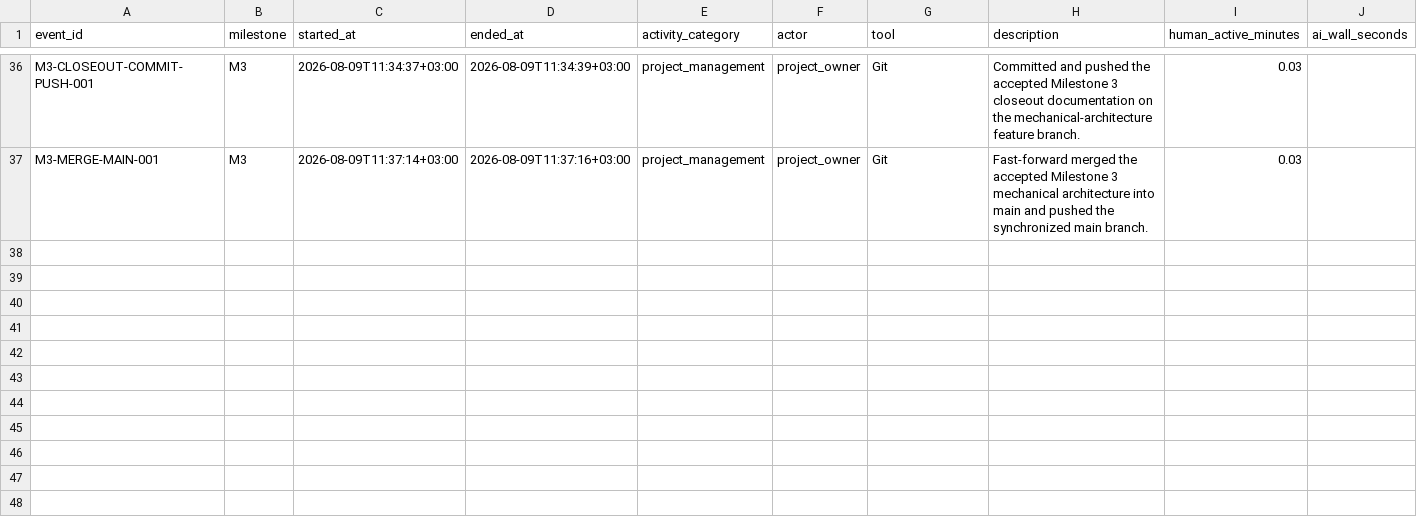
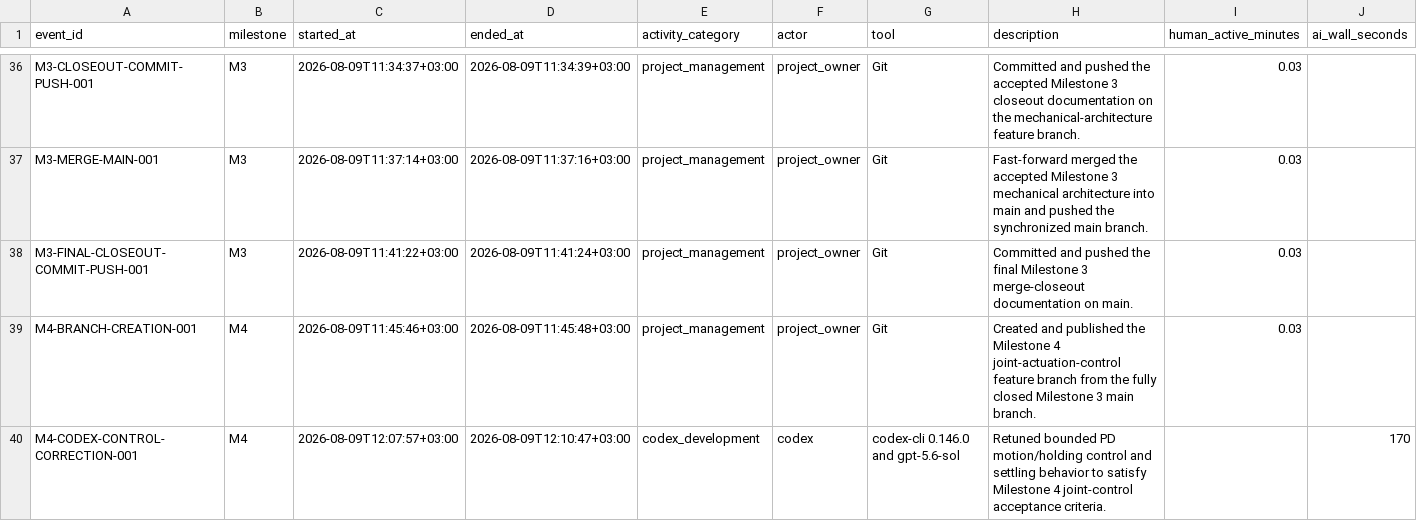
Before and after one commit to vorotnikovkirill/chrono-ai-excavator, a CSV file: project_tracking/events.csv, drawn as a sheet; only a part is shown, gaps mark what is left out; rows hold the shown columns only; the diff covers the shown part only; the diff names each change by its address in the sheet, - before the commit and + after, or states it on an @@ line.

Commit message:
feat: add bounded joint actuation control

```diff
--- a/project_tracking/events.csv
+++ b/project_tracking/events.csv
+row 38: M3-FINAL-CLOSEOUT-COMMIT-PUSH-001 | M3 | 2026-08-09T11:41:22+03:00 | 2026-08-09T11:41:24+03:00 | project_management | project_owner | Git | Committed and pushed the final Milestone 3 merge-closeout documentation on main. | 0.03
+row 39: M4-BRANCH-CREATION-001 | M4 | 2026-08-09T11:45:46+03:00 | 2026-08-09T11:45:48+03:00 | project_management | project_owner | Git | Created and published the Milestone 4 joint-actuation-control feature branch from the fully closed Milestone 3 main branch. | 0.03
+row 40: M4-CODEX-CONTROL-CORRECTION-001 | M4 | 2026-08-09T12:07:57+03:00 | 2026-08-09T12:10:47+03:00 | codex_development | codex | codex-cli 0.146.0 and gpt-5.6-sol | Retuned bounded PD motion/holding control and settling behavior to satisfy Milestone 4 joint-control acceptance criteria. |  | 170
```
Also changed, not shown: 3 added rows elsewhere in this file, 8 other files.
